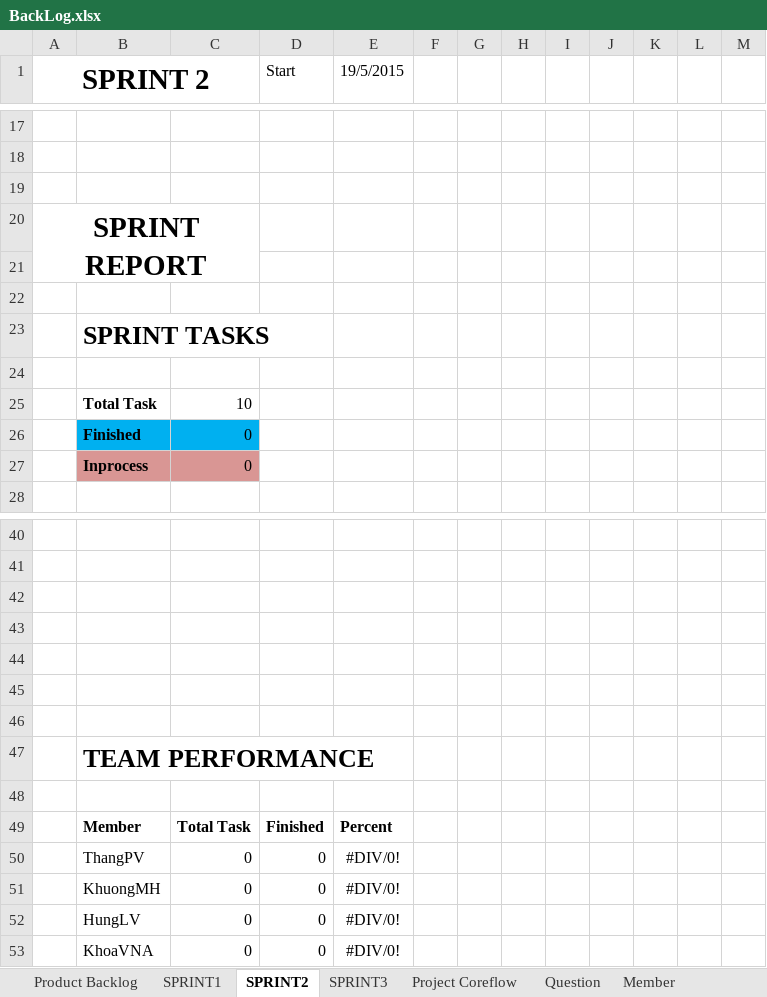
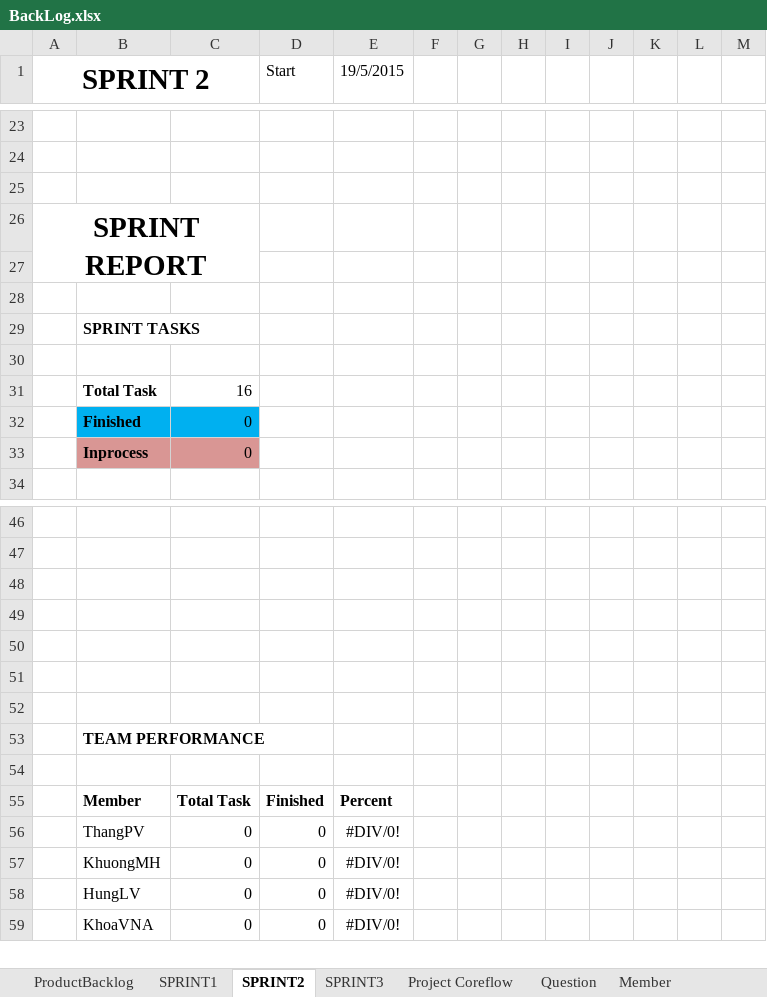
Before and after one commit to CPTeam12/MDA-Document, an Excel workbook: BackLog.xlsx, sheet SPRINT2, drawn as a sheet; only a part is shown, gaps mark what is left out; values as stored, in another font and other column widths than the file's, no borders; charts and pictures not drawn; addresses are those after the commit; the diff covers the shown part only; the diff names each change by its address in the sheet, - before the commit and + after, or states it on an @@ line.

Commit message:
Update SPRINT 2

```diff
--- a/BackLog.xlsx (sheet SPRINT2)
+++ b/BackLog.xlsx (sheet SPRINT2)
-sheet tab: Product Backlog
+sheet tab: ProductBacklog
@@ B29 text size: smaller @@
-C31: 10
+C31: 16
@@ B53 text size: smaller @@
```
Also changed, not shown: 6 added rows and 45 edited cells elsewhere in this sheet, sheet SPRINT1, formulas that keep their value, charts or pictures, 2 other files.
